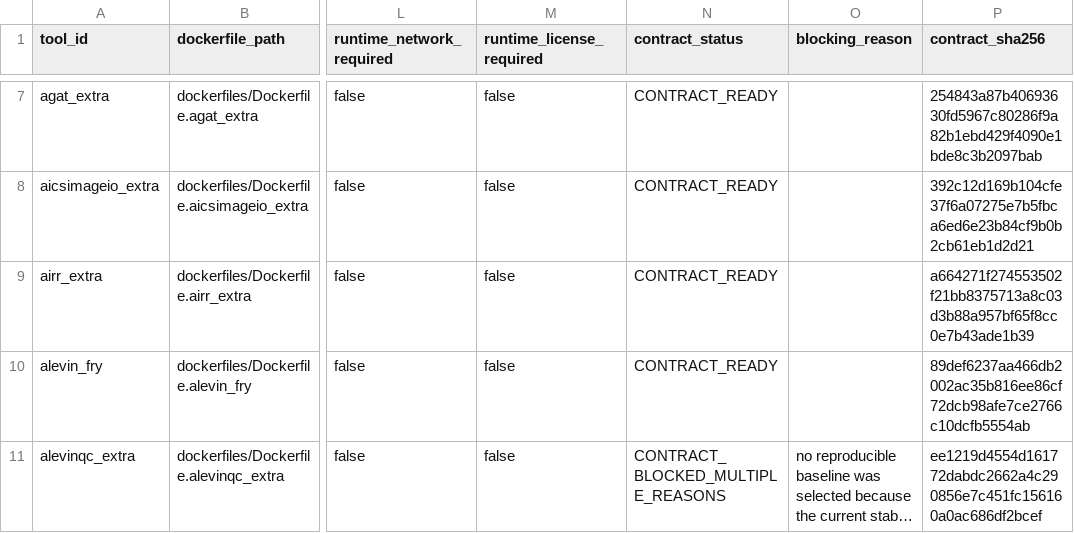
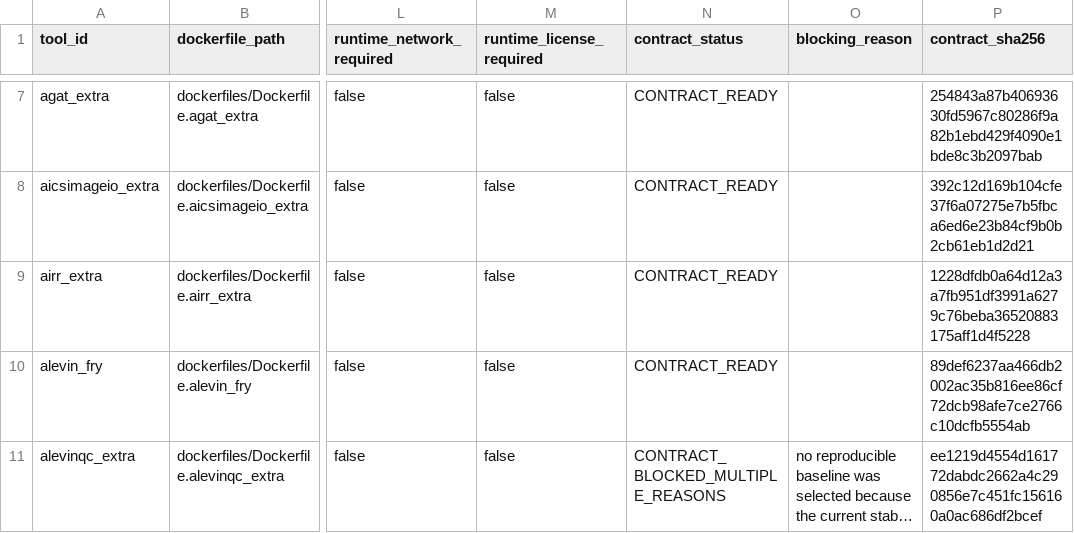
Before and after one commit to OmniBioAI/omnibioai-tool-images, a CSV file: validation-contracts/inventory.csv, drawn as a sheet; only a part is shown, gaps mark what is left out; long unchanged cells end in …; the diff names each change by its address in the sheet, - before the commit and + after, or states it on an @@ line.

Commit message:
fix(airr_extra): repair padded version output and add runtime-evidence regressions
Replace cat(as.character(packageVersion('airr')), '\n') with
writeLines(as.character(packageVersion('airr'))) so the version
command no longer emits a padded/extra-newline value that the
contract's version parser rejected. Adds regressions covering valid,
missing, wrong, conflicting, duplicate, and trailing-space output.
Recomputes the airr_extra contract hash and inventory references.

```diff
--- a/validation-contracts/inventory.csv
+++ b/validation-contracts/inventory.csv
-P9 (contract_sha256): a664271f274553502f21bb8375713a8c03d3b88a957bf65f8cc0e7b43ade1b39
+P9 (contract_sha256): 1228dfdb0a64d12a3a7fb951df3991a6279c76beba36520883175aff1d4f5228
```
Also changed, not shown: 4 other files.
